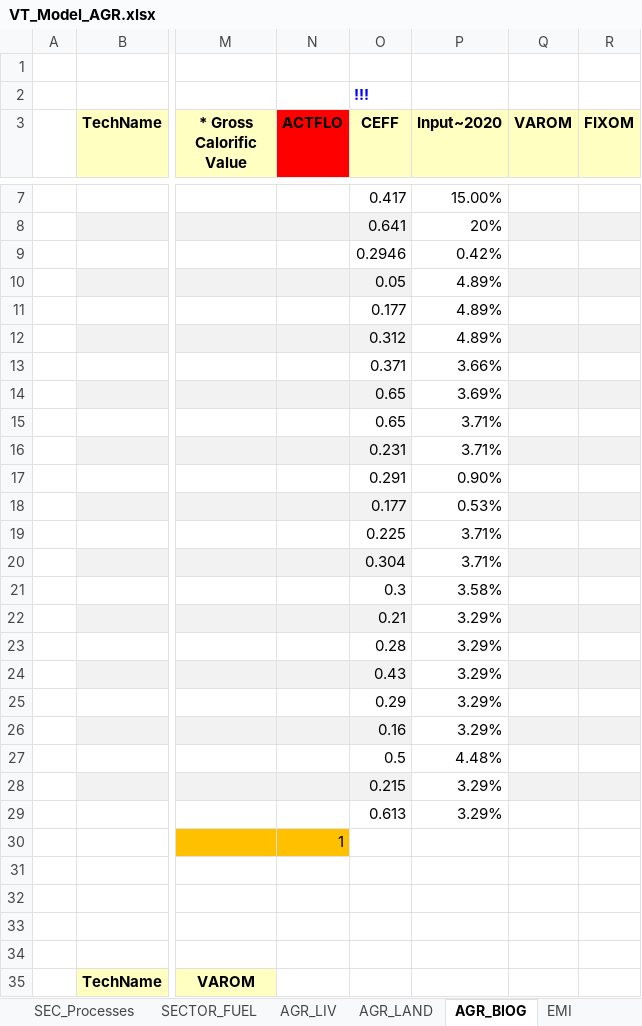
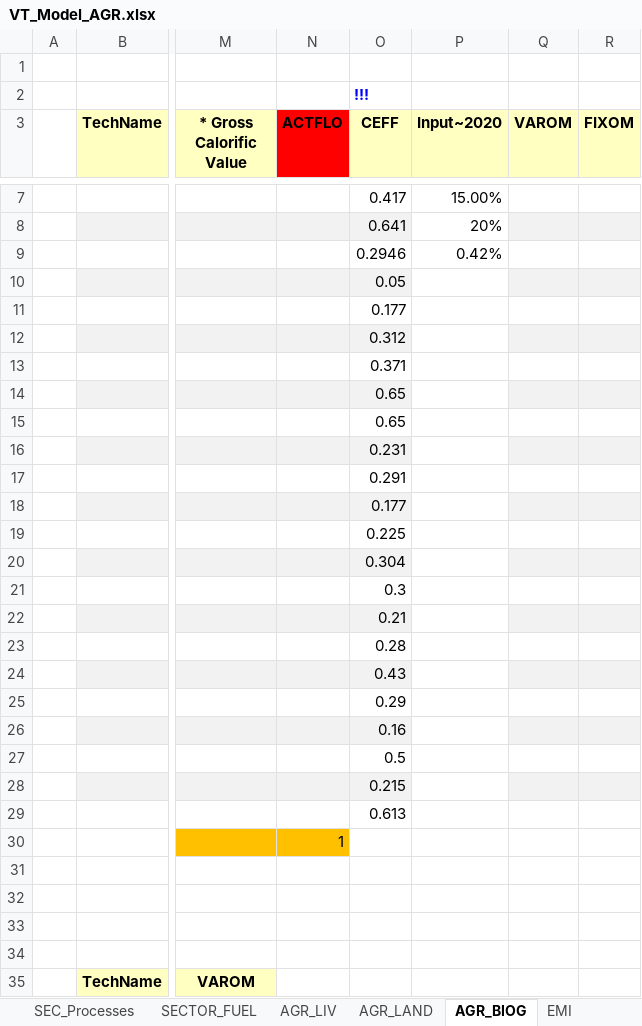
Before and after one commit to GBoron/Biogas, an Excel workbook: VT_Model_AGR.xlsx, sheet AGR_BIOG, drawn as a sheet; only a part is shown, gaps mark what is left out; values as stored, in another font and other column widths than the file's, no borders; charts and pictures not drawn; the diff names each change by its address in the sheet, - before the commit and + after, or states it on an @@ line.

Commit message:
Add files via upload

```diff
--- a/VT_Model_AGR.xlsx (sheet AGR_BIOG)
+++ b/VT_Model_AGR.xlsx (sheet AGR_BIOG)
-P10:P12 (Input~2020): 4.89%
+P10:P12 (Input~2020): (empty)
-P13 (Input~2020): 3.66%
+P13 (Input~2020): (empty)
-P14 (Input~2020): 3.69%
+P14 (Input~2020): (empty)
-P15:P16 (Input~2020): 3.71%
+P15:P16 (Input~2020): (empty)
-P17 (Input~2020): 0.90%
+P17 (Input~2020): (empty)
-P18 (Input~2020): 0.53%
+P18 (Input~2020): (empty)
-P19:P20 (Input~2020): 3.71%
+P19:P20 (Input~2020): (empty)
-P21 (Input~2020): 3.58%
+P21 (Input~2020): (empty)
-P22:P26 (Input~2020): 3.29%
+P22:P26 (Input~2020): (empty)
-P27 (Input~2020): 4.48%
+P27 (Input~2020): (empty)
-P28:P29 (Input~2020): 3.29%
+P28:P29 (Input~2020): (empty)
```
